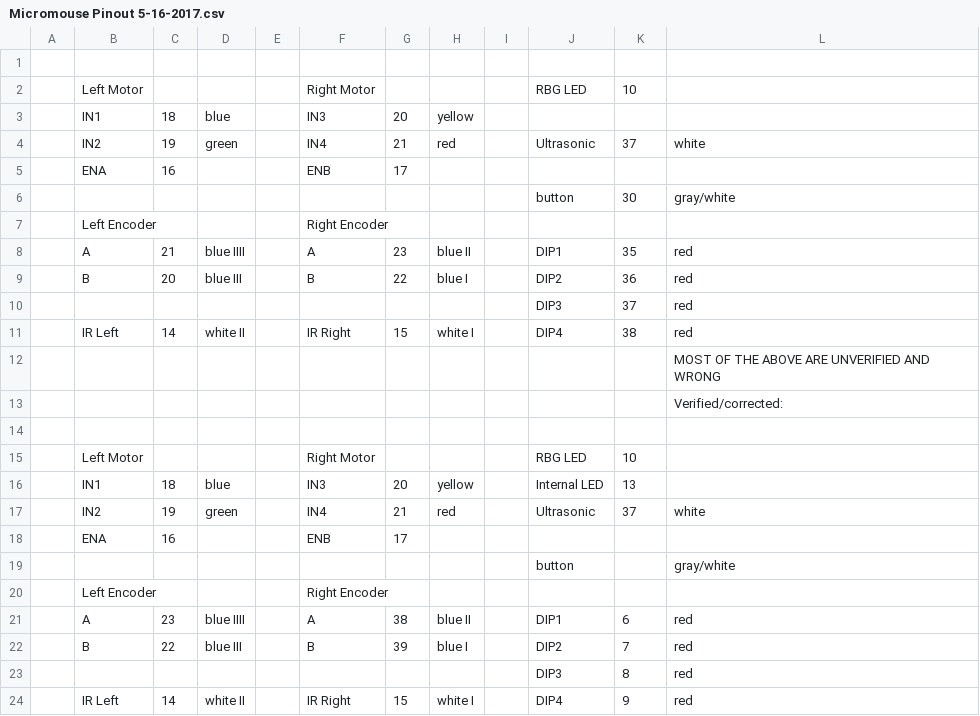
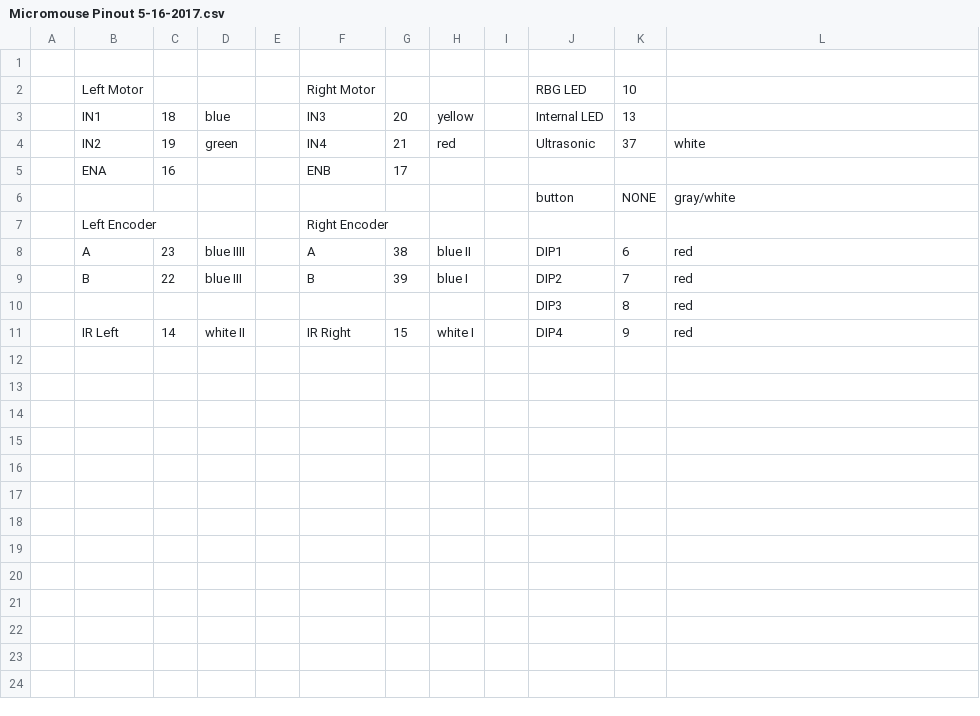
Before and after one commit to DavisRoboticsClub/MicroMouse2022, a CSV file: docs/Micromouse Pinout 5-16-2017.csv, drawn as a sheet.

Commit message:
remove old pinout data

```diff
--- a/docs/Micromouse Pinout 5-16-2017.csv
+++ b/docs/Micromouse Pinout 5-16-2017.csv
@@ -2,15 +2,2 @@
 ,Left Motor,,,,Right Motor,,,,RBG LED,10,
-,IN1,18,blue,,IN3,20,yellow,,,,
-,IN2,19,green,,IN4,21,red,,Ultrasonic,37,white
-,ENA,16,,,ENB,17,,,,,
-,,,,,,,,,button,30,gray/white
-,Left Encoder,,,,Right Encoder,,,,,,
-,A,21,blue IIII,,A,23,blue II,,DIP1,35,red
-,B,20,blue III,,B,22,blue I,,DIP2,36,red
-,,,,,,,,,DIP3,37,red
-,IR Left,14,white II,,IR Right,15,white I,,DIP4,38,red
-,,,,,,,,,,,MOST OF THE ABOVE ARE UNVERIFIED AND WRONG
-,,,,,,,,,,,Verified/corrected:
-,,,,,,,,,,,
-,Left Motor,,,,Right Motor,,,,RBG LED,10,
 ,IN1,18,blue,,IN3,20,yellow,,Internal LED,13,
@@ -18,3 +5,3 @@
 ,ENA,16,,,ENB,17,,,,,
-,,,,,,,,,button,,gray/white
+,,,,,,,,,button,NONE,gray/white
 ,Left Encoder,,,,Right Encoder,,,,,,
```
